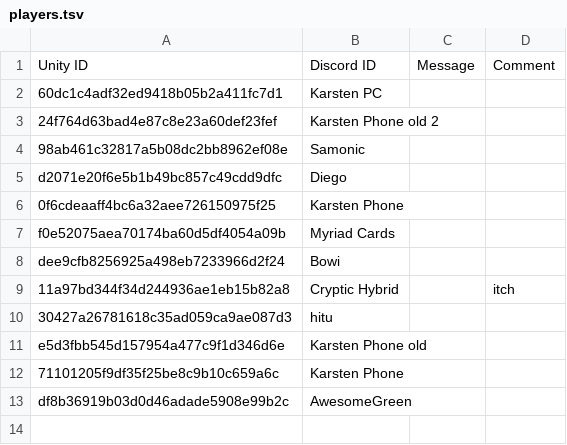
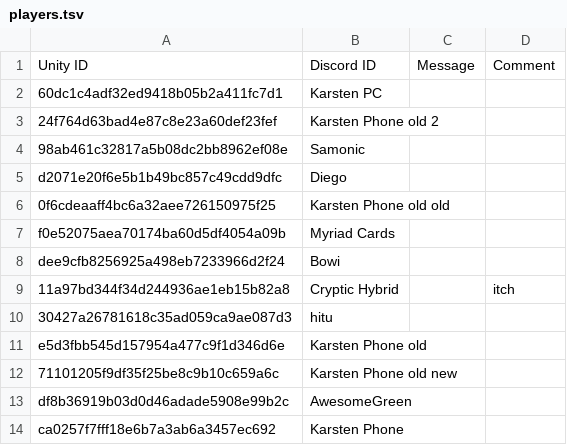
Before and after one commit to karstenwinter/GeckoKnightData, a TSV file: DownloadedData/players.tsv, drawn as a sheet.

```diff
--- a/DownloadedData/players.tsv
+++ b/DownloadedData/players.tsv
@@ -5,3 +5,3 @@ Unity ID	Discord ID	Message	Comment
 d2071e20f6e5b1b49bc857c49cdd9dfc	Diego		
-0f6cdeaaff4bc6a32aee726150975f25	Karsten Phone		
+0f6cdeaaff4bc6a32aee726150975f25	Karsten Phone old old		
 f0e52075aea70174ba60d5df4054a09b	Myriad Cards		
@@ -11,3 +11,4 @@ dee9cfb8256925a498eb7233966d2f24	Bowi
 e5d3fbb545d157954a477c9f1d346d6e	Karsten Phone old		
-71101205f9df35f25be8c9b10c659a6c	Karsten Phone		
+71101205f9df35f25be8c9b10c659a6c	Karsten Phone old new		
 df8b36919b03d0d46adade5908e99b2c	AwesomeGreen		
+ca0257f7fff18e6b7a3ab6a3457ec692	Karsten Phone		
```
Also changed, not shown: DownloadedData/characters.tsv, DownloadedData/objectVariants.tsv, 13 other files.
